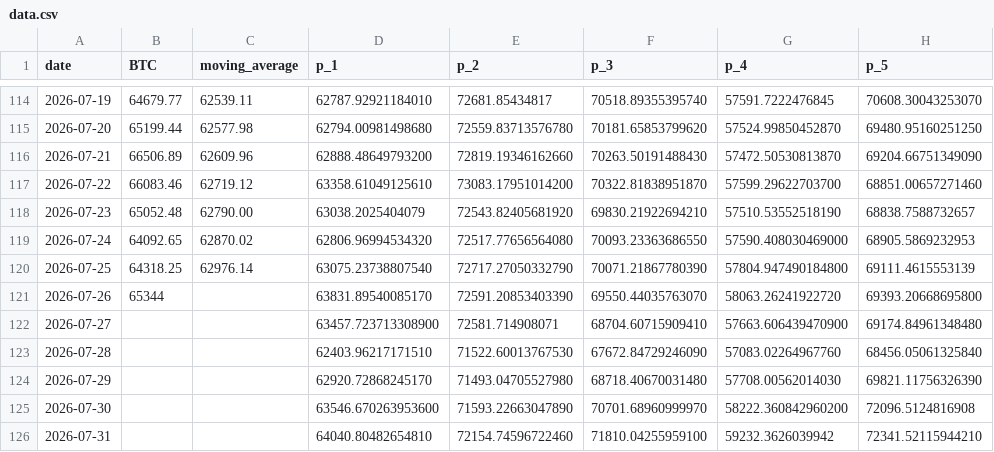
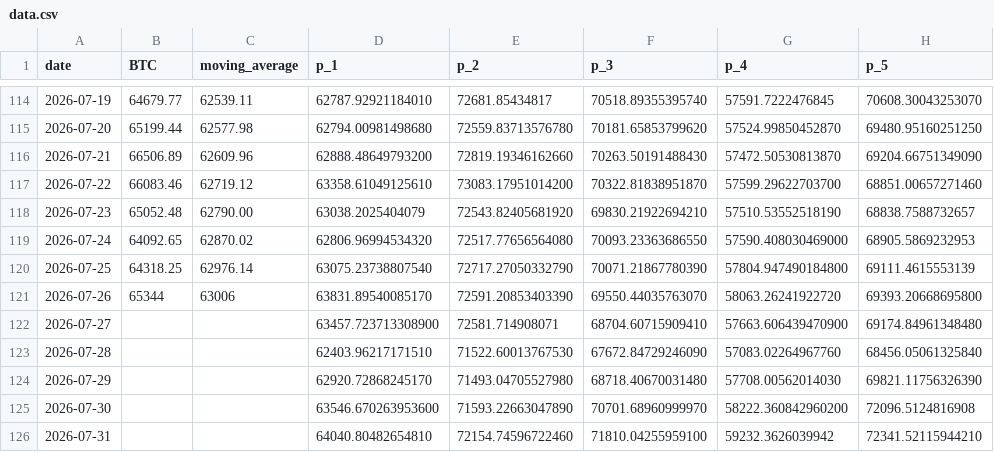
Before and after one commit to kaikasekai/kaikasekai, a CSV file: data.csv, drawn as a sheet; only a part is shown, gaps mark what is left out; the diff names each change by its address in the sheet, - before the commit and + after, or states it on an @@ line.

Commit message:
Update data.csv

```diff
--- a/data.csv
+++ b/data.csv
-C121 (moving_average): (empty)
+C121 (moving_average): 63006
```
